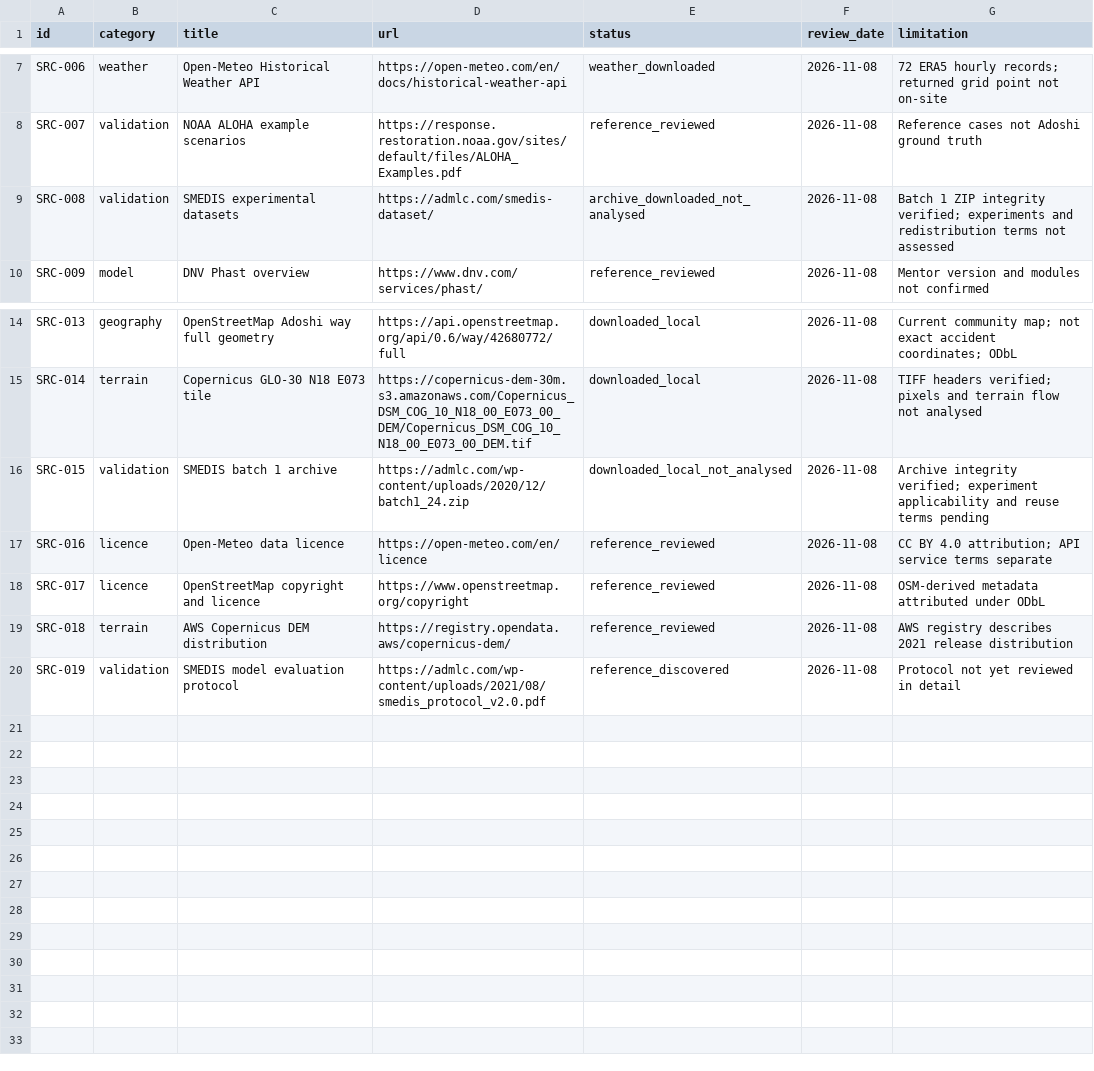
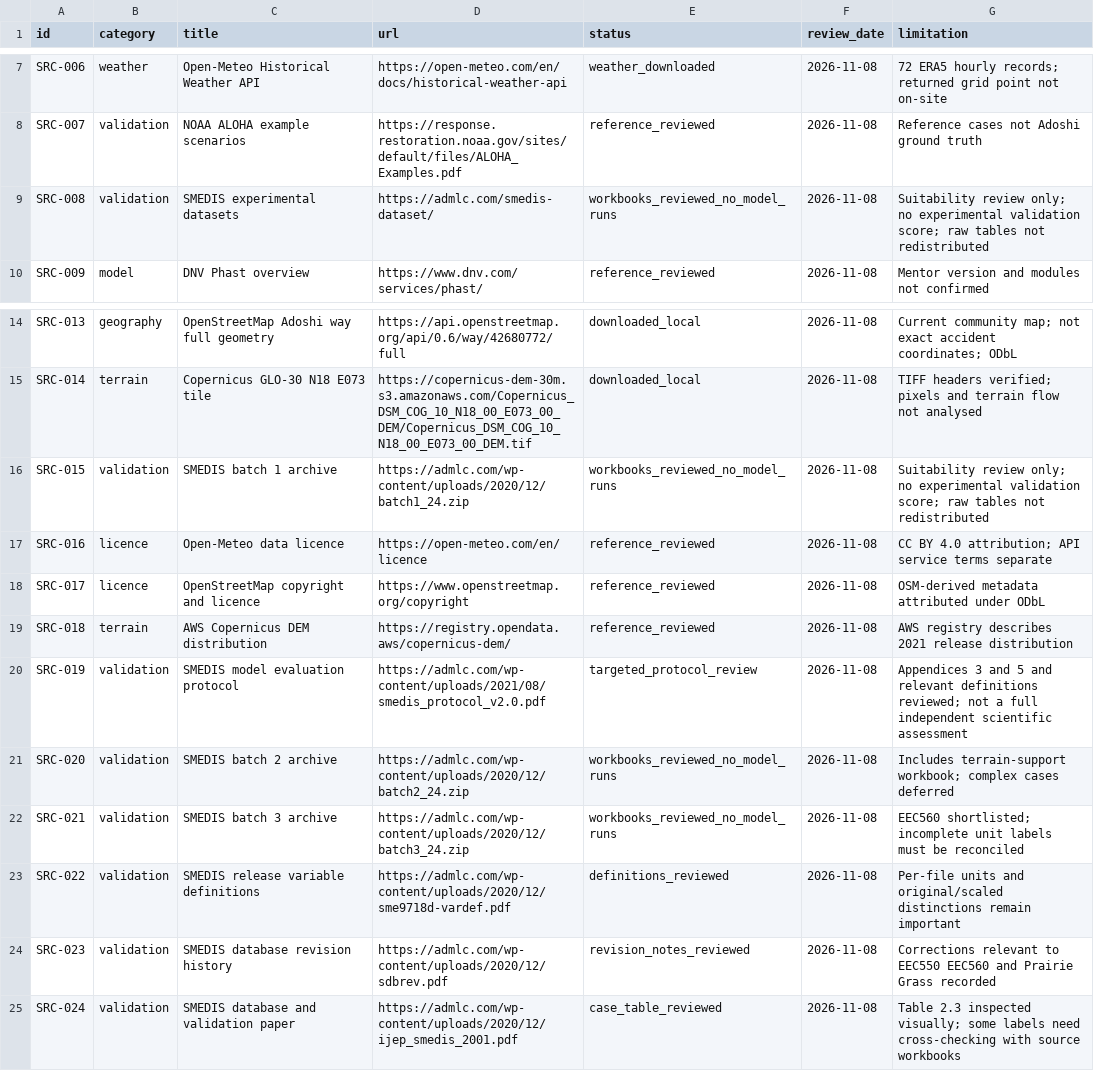
Before and after one commit to guptavernit2-afk/Avertiq_, a CSV file: data/source-register.csv, drawn as a sheet; only a part is shown, gaps mark what is left out.

Commit message:
research: review SMEDIS trials and select propane validation cases

```diff
--- a/data/source-register.csv
+++ b/data/source-register.csv
@@ -8,3 +8,3 @@ SRC-006,weather,Open-Meteo Historical Weather API,https://open-meteo.com/en/docs
 SRC-007,validation,NOAA ALOHA example scenarios,https://response.restoration.noaa.gov/sites/default/files/ALOHA_Examples.pdf,reference_reviewed,2026-11-08,Reference cases not Adoshi ground truth
-SRC-008,validation,SMEDIS experimental datasets,https://admlc.com/smedis-dataset/,archive_downloaded_not_analysed,2026-11-08,Batch 1 ZIP integrity verified; experiments and redistribution terms not assessed
+SRC-008,validation,SMEDIS experimental datasets,https://admlc.com/smedis-dataset/,workbooks_reviewed_no_model_runs,2026-11-08,Suitability review only; no experimental validation score; raw tables not redistributed
 SRC-009,model,DNV Phast overview,https://www.dnv.com/services/phast/,reference_reviewed,2026-11-08,Mentor version and modules not confirmed
@@ -15,3 +15,3 @@ SRC-013,geography,OpenStreetMap Adoshi way full geometry,https://api.openstreetm
 SRC-014,terrain,Copernicus GLO-30 N18 E073 tile,https://copernicus-dem-30m.s3.amazonaws.com/Copernicus_DSM_COG_10_N18_00_E073_00_DEM/Copernicus_DSM_COG_10_N18_00_E073_00_DEM.tif,downloaded_local,2026-11-08,TIFF headers verified; pixels and terrain flow not analysed
-SRC-015,validation,SMEDIS batch 1 archive,https://admlc.com/wp-content/uploads/2020/12/batch1_24.zip,downloaded_local_not_analysed,2026-11-08,Archive integrity verified; experiment applicability and reuse terms pending
+SRC-015,validation,SMEDIS batch 1 archive,https://admlc.com/wp-content/uploads/2020/12/batch1_24.zip,workbooks_reviewed_no_model_runs,2026-11-08,Suitability review only; no experimental validation score; raw tables not redistributed
 SRC-016,licence,Open-Meteo data licence,https://open-meteo.com/en/licence,reference_reviewed,2026-11-08,CC BY 4.0 attribution; API service terms separate
@@ -19,2 +19,7 @@ SRC-017,licence,OpenStreetMap copyright and licence,https://www.openstreetmap.or
 SRC-018,terrain,AWS Copernicus DEM distribution,https://registry.opendata.aws/copernicus-dem/,reference_reviewed,2026-11-08,AWS registry describes 2021 release distribution
-SRC-019,validation,SMEDIS model evaluation protocol,https://admlc.com/wp-content/uploads/2021/08/smedis_protocol_v2.0.pdf,reference_discovered,2026-11-08,Protocol not yet reviewed in detail
+SRC-019,validation,SMEDIS model evaluation protocol,https://admlc.com/wp-content/uploads/2021/08/smedis_protocol_v2.0.pdf,targeted_protocol_review,2026-11-08,Appendices 3 and 5 and relevant definitions reviewed; not a full independent scientific assessment
+SRC-020,validation,SMEDIS batch 2 archive,https://admlc.com/wp-content/uploads/2020/12/batch2_24.zip,workbooks_reviewed_no_model_runs,2026-11-08,Includes terrain-support workbook; complex cases deferred
+SRC-021,validation,SMEDIS batch 3 archive,https://admlc.com/wp-content/uploads/2020/12/batch3_24.zip,workbooks_reviewed_no_model_runs,2026-11-08,EEC560 shortlisted; incomplete unit labels must be reconciled
+SRC-022,validation,SMEDIS release variable definitions,https://admlc.com/wp-content/uploads/2020/12/sme9718d-vardef.pdf,definitions_reviewed,2026-11-08,Per-file units and original/scaled distinctions remain important
+SRC-023,validation,SMEDIS database revision history,https://admlc.com/wp-content/uploads/2020/12/sdbrev.pdf,revision_notes_reviewed,2026-11-08,Corrections relevant to EEC550 EEC560 and Prairie Grass recorded
+SRC-024,validation,SMEDIS database and validation paper,https://admlc.com/wp-content/uploads/2020/12/ijep_smedis_2001.pdf,case_table_reviewed,2026-11-08,Table 2.3 inspected visually; some labels need cross-checking with source workbooks
```
Also changed, not shown: 10 other files.
